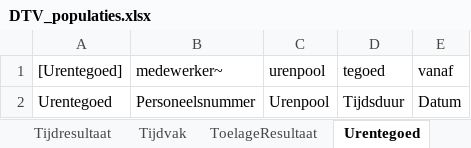
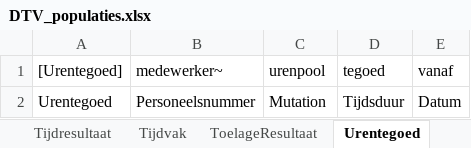
Before and after one commit to AmpersandTarski/ampersand-models, an Excel workbook: NVWA DTV/DTV_populaties.xlsx, sheet Urentegoed, drawn as a sheet; values as stored, in another font and other column widths than the file's, no borders; the diff names each change by its address in the sheet, - before the commit and + after, or states it on an @@ line.

```diff
--- a/NVWA DTV/DTV_populaties.xlsx (sheet Urentegoed)
+++ b/NVWA DTV/DTV_populaties.xlsx (sheet Urentegoed)
-C2 (urenpool): Urenpool
+C2 (urenpool): Mutation
```
Also changed, not shown: sheet Personeelsnummer, other sheet tabs, NVWA DTV/Arbeidsmodaliteiten.xlsx, 8 other files.
